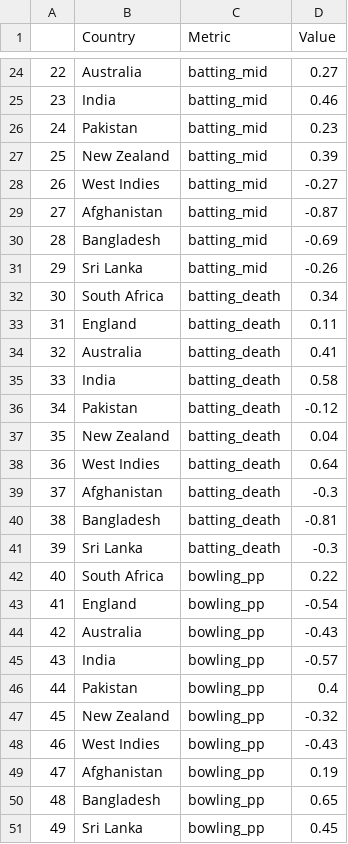
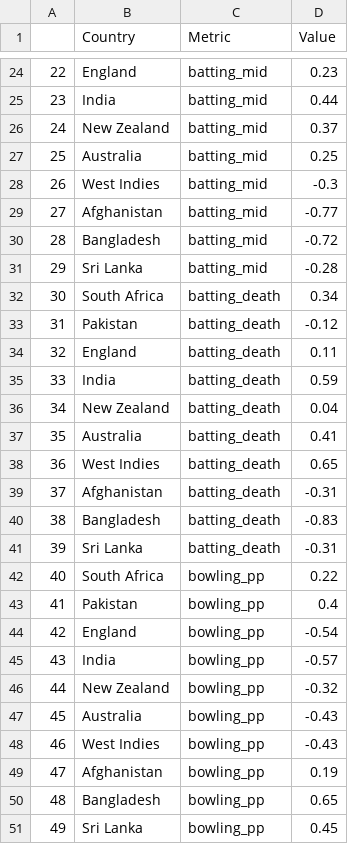
Before and after one commit to aneeshkrishna4739/T20_Analysis, a CSV file: docs/WC Analysis results/phases1_long.csv, drawn as a sheet; only a part is shown, gaps mark what is left out; the diff covers the shown part only.

```diff
--- a/docs/WC Analysis results/phases1_long.csv
+++ b/docs/WC Analysis results/phases1_long.csv
@@ -24,25 +24,25 @@
-22,Australia,batting_mid,0.27
-23,India,batting_mid,0.46
-24,Pakistan,batting_mid,0.23
-25,New Zealand,batting_mid,0.39
-26,West Indies,batting_mid,-0.27
-27,Afghanistan,batting_mid,-0.87
-28,Bangladesh,batting_mid,-0.69
-29,Sri Lanka,batting_mid,-0.26
+22,England,batting_mid,0.23
+23,India,batting_mid,0.44
+24,New Zealand,batting_mid,0.37
+25,Australia,batting_mid,0.25
+26,West Indies,batting_mid,-0.3
+27,Afghanistan,batting_mid,-0.77
+28,Bangladesh,batting_mid,-0.72
+29,Sri Lanka,batting_mid,-0.28
 30,South Africa,batting_death,0.34
-31,England,batting_death,0.11
-32,Australia,batting_death,0.41
-33,India,batting_death,0.58
-34,Pakistan,batting_death,-0.12
-35,New Zealand,batting_death,0.04
-36,West Indies,batting_death,0.64
-37,Afghanistan,batting_death,-0.3
-38,Bangladesh,batting_death,-0.81
-39,Sri Lanka,batting_death,-0.3
+31,Pakistan,batting_death,-0.12
+32,England,batting_death,0.11
+33,India,batting_death,0.59
+34,New Zealand,batting_death,0.04
+35,Australia,batting_death,0.41
+36,West Indies,batting_death,0.65
+37,Afghanistan,batting_death,-0.31
+38,Bangladesh,batting_death,-0.83
+39,Sri Lanka,batting_death,-0.31
 40,South Africa,bowling_pp,0.22
-41,England,bowling_pp,-0.54
-42,Australia,bowling_pp,-0.43
+41,Pakistan,bowling_pp,0.4
+42,England,bowling_pp,-0.54
 43,India,bowling_pp,-0.57
-44,Pakistan,bowling_pp,0.4
-45,New Zealand,bowling_pp,-0.32
+44,New Zealand,bowling_pp,-0.32
+45,Australia,bowling_pp,-0.43
 46,West Indies,bowling_pp,-0.43
```
Also changed, not shown: 47 edited cells elsewhere in this file, docs/2024 wc squad.csv, docs/WC Analysis results/normalised_overallstats_bottom10.csv, 4 other files.
